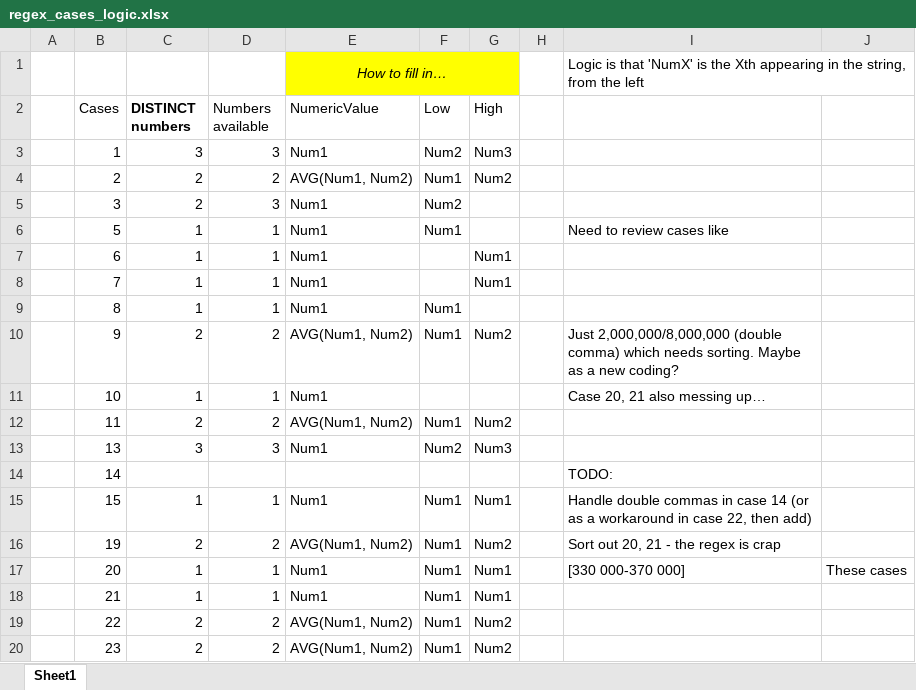
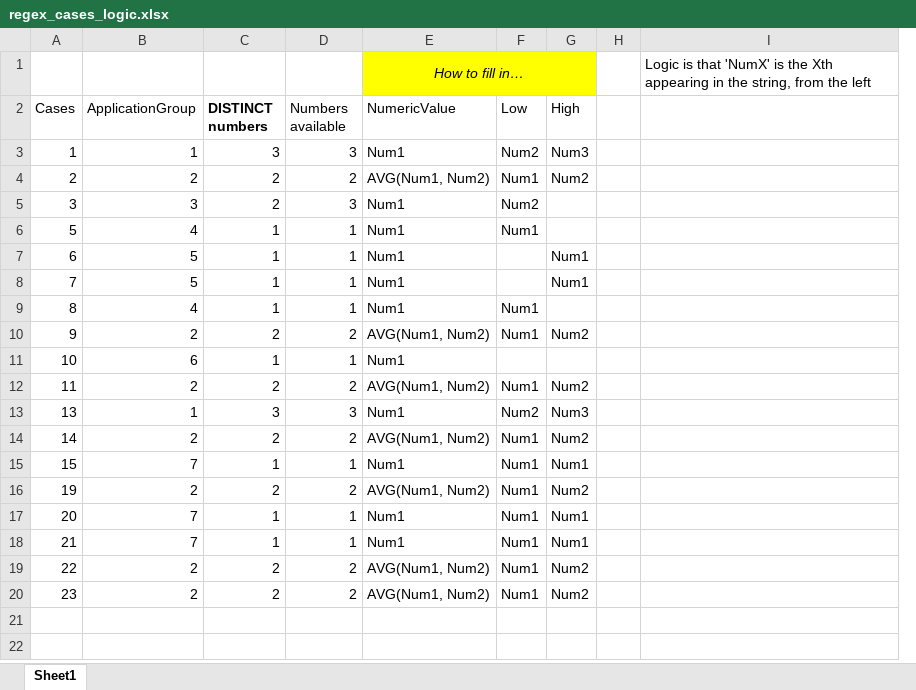
Before and after one commit to MattMcFahn/who-api-analysis, an Excel workbook: regex_cases_logic.xlsx, sheet Sheet1, drawn as a sheet; values as stored, in another font and other column widths than the file's, no borders; removed rows and columns are numbered as before the commit, all else as after; the diff names each change by its address in the sheet, - before the commit and + after, or states it on an @@ line.

Commit message:
Some updates to set up for finishing the regex updating

```diff
--- a/regex_cases_logic.xlsx (sheet Sheet1)
+++ b/regex_cases_logic.xlsx (sheet Sheet1)
-column A, empty
+column B (ApplicationGroup), rows 3-20: 1 | 2 | 3 | 4 | 5 | 5 | 4 | 2 | 6 | 2 | 1 | 2 | 7 | 2 | 7 | 7 | 2 | 2
-column J, row 17: These cases
-I6: Need to review cases like
+I6: (empty)
-I10: Just 2,000,000/8,000,000 (double comma) which needs sorting. Maybe as a new coding?
+I10: (empty)
-I11: Case 20, 21 also messing up…
+I11: (empty)
-C14 (DISTINCT numbers): (empty)
+C14 (DISTINCT numbers): 2
-D14 (Numbers available): (empty)
+D14 (Numbers available): 2
-E14 (NumericValue): (empty)
+E14 (NumericValue): AVG(Num1, Num2)
-F14 (Low): (empty)
+F14 (Low): Num1
-G14 (High): (empty)
+G14 (High): Num2
-I14: TODO:
+I14: (empty)
-I15: Handle double commas in case 14 (or as a workaround in case 22, then add)
+I15: (empty)
-I16: Sort out 20, 21 - the regex is crap
+I16: (empty)
-I17: [330 000-370 000]
+I17: (empty)
```
Also changed, not shown: 2 other files.
